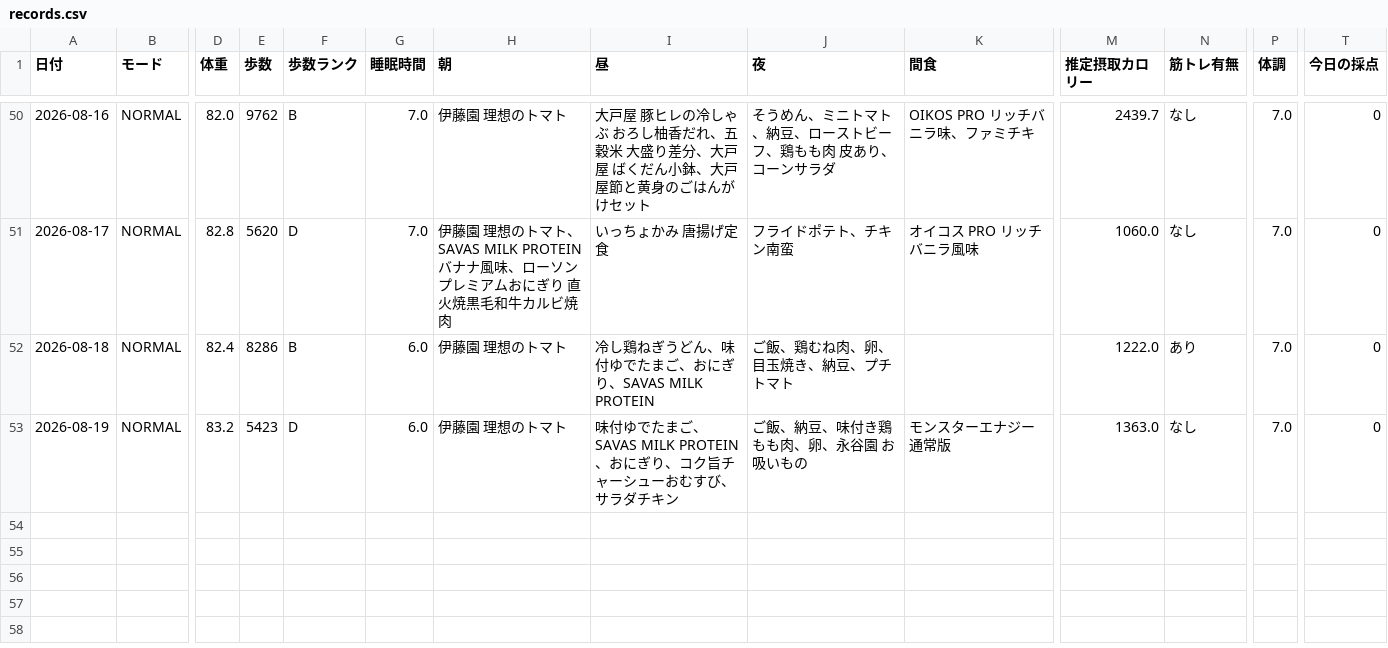
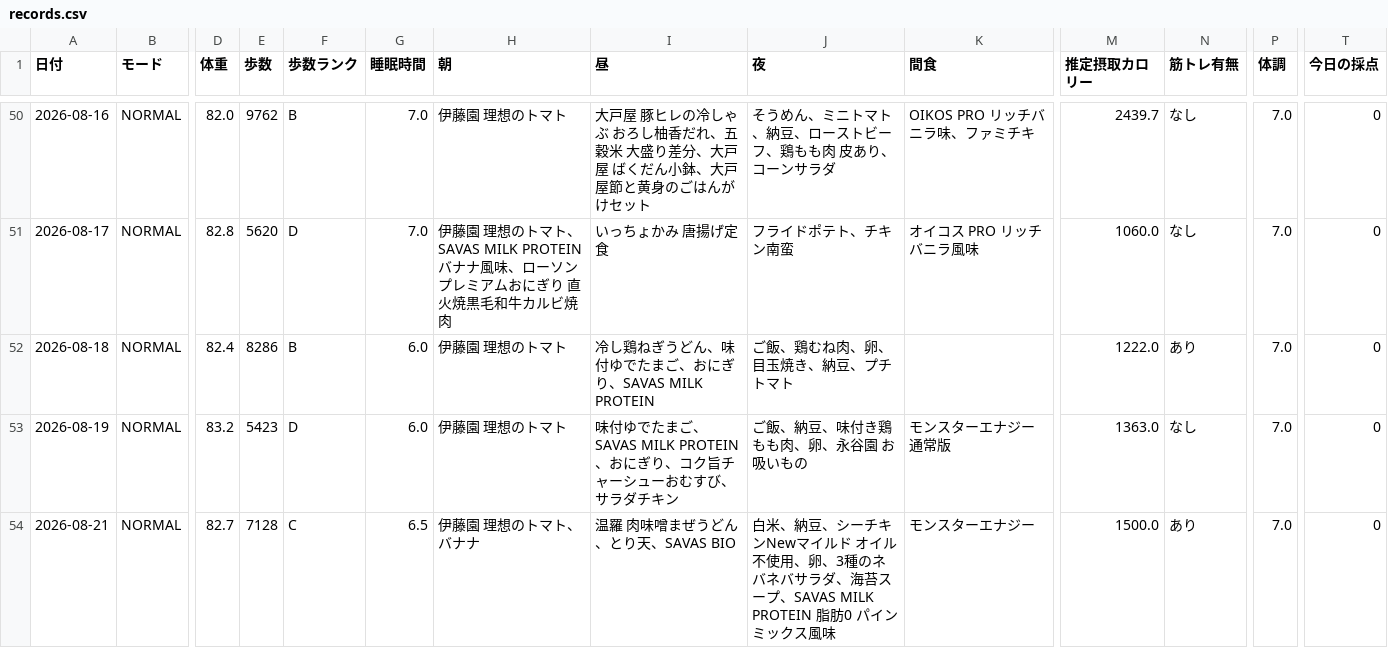
Before and after one commit to ZOEykyk/body-recomp-dashboard, a CSV file: records.csv, drawn as a sheet; only a part is shown, gaps mark what is left out; rows hold the shown columns only; the diff names each change by its address in the sheet, - before the commit and + after, or states it on an @@ line.

Commit message:
Update records.csv from Streamlit app

```diff
--- a/records.csv
+++ b/records.csv
+row 54: 2026-08-21 | NORMAL | 82.7 | 7128 | C | 6.5 | 伊藤園 理想のトマト、バナナ | 温羅 肉味噌まぜうどん、とり天、SAVAS BIO | 白米、納豆、シーチキンNewマイルド オイル不使用、卵、3種のネバネバサラダ、海苔スープ、SAVAS MILK PROTEIN 脂肪0 パインミックス風味 | モンスターエナジー | 1500.0 | あり | 7.0 | 0
```
